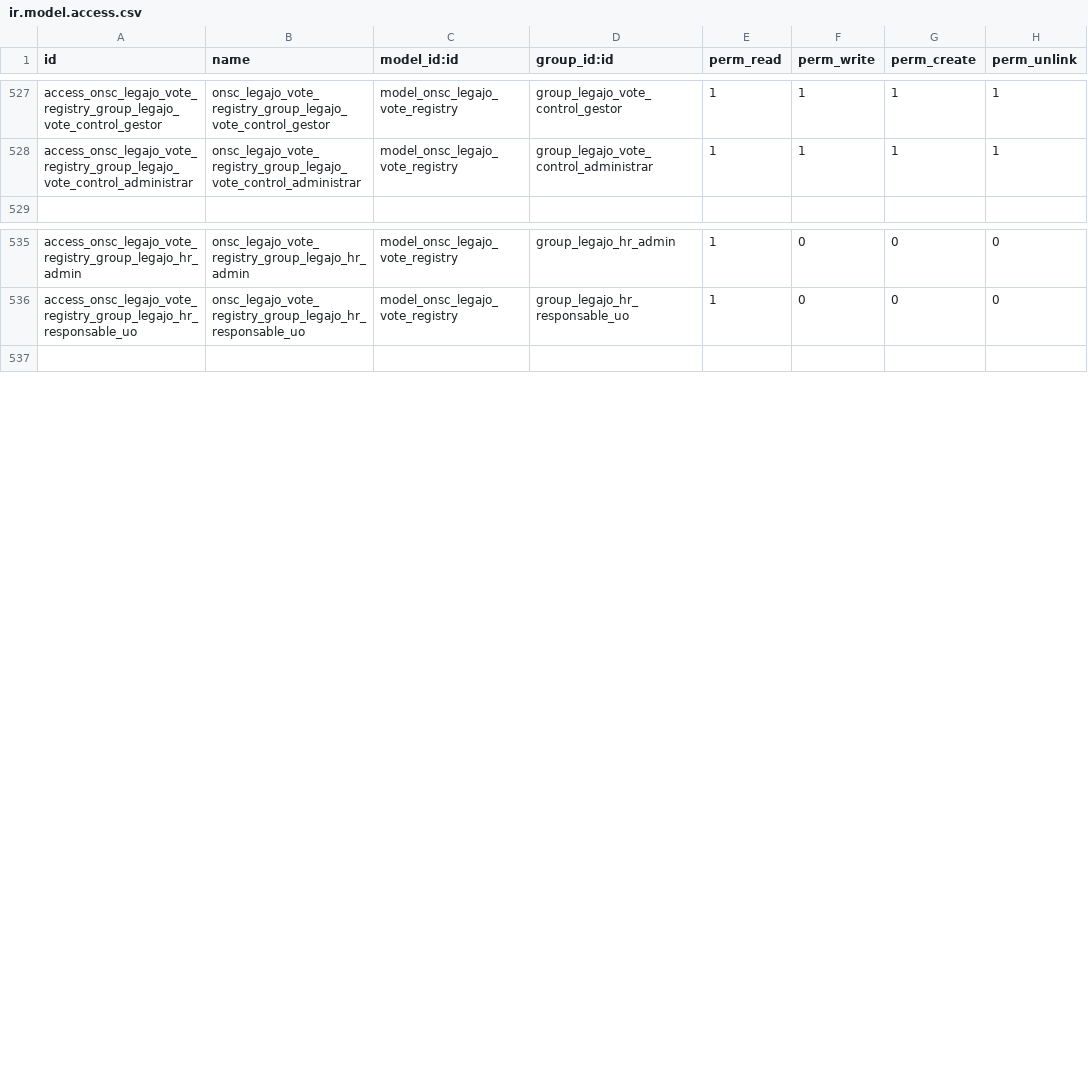
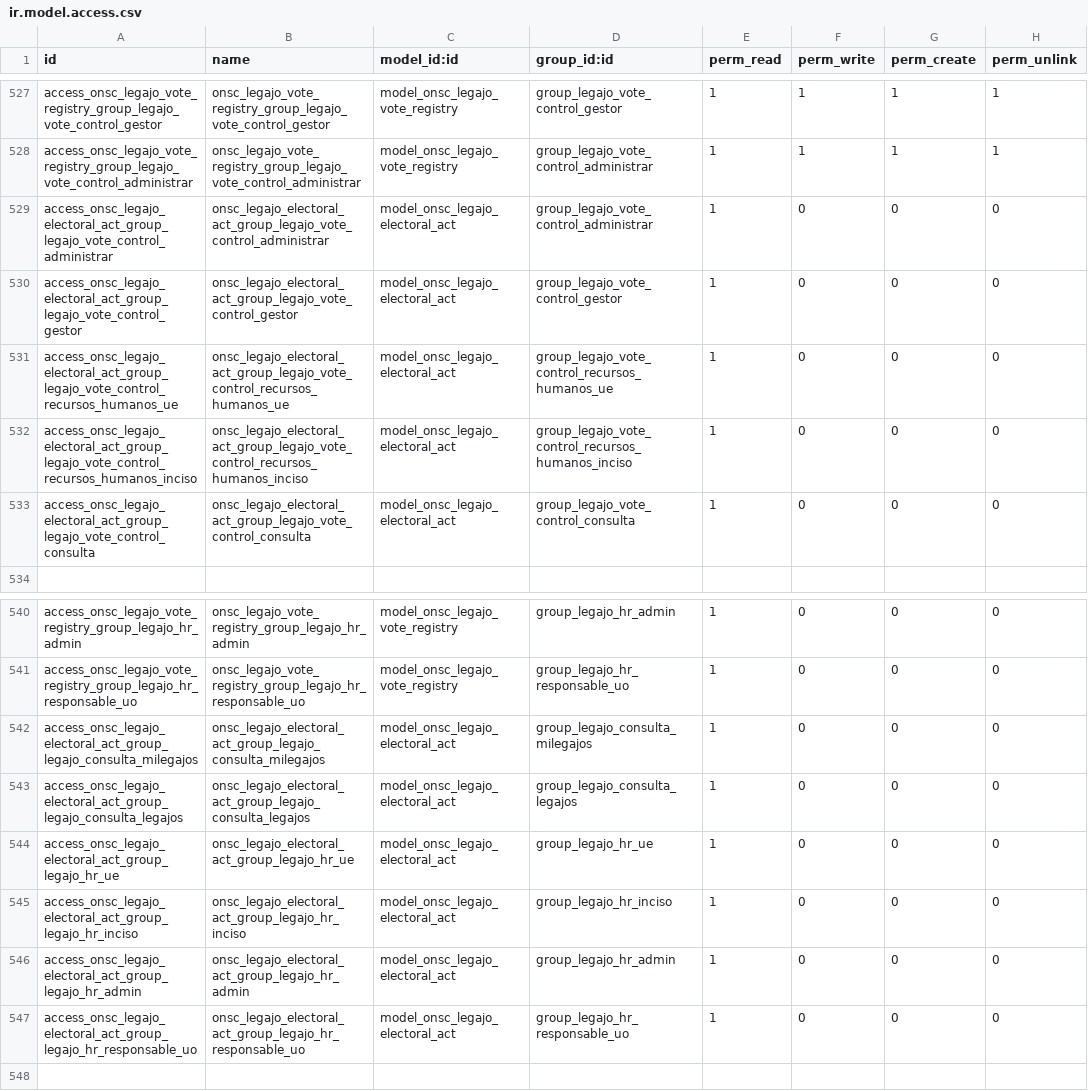
Before and after one commit to AtelUruguay/ONSC, a CSV file: onsc_legajo/security/ir.model.access.csv, drawn as a sheet; only a part is shown, gaps mark what is left out.

Commit message:
[ADD][LEGAJO DIGITAL] LED 9 CONTROL DE VOTOS

```diff
--- a/onsc_legajo/security/ir.model.access.csv
+++ b/onsc_legajo/security/ir.model.access.csv
@@ -528,2 +528,7 @@ access_onsc_legajo_vote_registry_group_legajo_vote_control_gestor,onsc_legajo_vo
 access_onsc_legajo_vote_registry_group_legajo_vote_control_administrar,onsc_legajo_vote_registry_group_legajo_vote_control_administrar,model_onsc_legajo_vote_registry,group_legajo_vote_control_administrar,1,1,1,1
+access_onsc_legajo_electoral_act_group_legajo_vote_control_administrar,onsc_legajo_electoral_act_group_legajo_vote_control_administrar,model_onsc_legajo_electoral_act,group_legajo_vote_control_administrar,1,0,0,0
+access_onsc_legajo_electoral_act_group_legajo_vote_control_gestor,onsc_legajo_electoral_act_group_legajo_vote_control_gestor,model_onsc_legajo_electoral_act,group_legajo_vote_control_gestor,1,0,0,0
+access_onsc_legajo_electoral_act_group_legajo_vote_control_recursos_humanos_ue,onsc_legajo_electoral_act_group_legajo_vote_control_recursos_humanos_ue,model_onsc_legajo_electoral_act,group_legajo_vote_control_recursos_humanos_ue,1,0,0,0
+access_onsc_legajo_electoral_act_group_legajo_vote_control_recursos_humanos_inciso,onsc_legajo_electoral_act_group_legajo_vote_control_recursos_humanos_inciso,model_onsc_legajo_electoral_act,group_legajo_vote_control_recursos_humanos_inciso,1,0,0,0
+access_onsc_legajo_electoral_act_group_legajo_vote_control_consulta,onsc_legajo_electoral_act_group_legajo_vote_control_consulta,model_onsc_legajo_electoral_act,group_legajo_vote_control_consulta,1,0,0,0
 
@@ -536,2 +541,8 @@ access_onsc_legajo_vote_registry_group_legajo_hr_admin,onsc_legajo_vote_registry
 access_onsc_legajo_vote_registry_group_legajo_hr_responsable_uo,onsc_legajo_vote_registry_group_legajo_hr_responsable_uo,model_onsc_legajo_vote_registry,group_legajo_hr_responsable_uo,1,0,0,0
+access_onsc_legajo_electoral_act_group_legajo_consulta_milegajos,onsc_legajo_electoral_act_group_legajo_consulta_milegajos,model_onsc_legajo_electoral_act,group_legajo_consulta_milegajos,1,0,0,0
+access_onsc_legajo_electoral_act_group_legajo_consulta_legajos,onsc_legajo_electoral_act_group_legajo_consulta_legajos,model_onsc_legajo_electoral_act,group_legajo_consulta_legajos,1,0,0,0
+access_onsc_legajo_electoral_act_group_legajo_hr_ue,onsc_legajo_electoral_act_group_legajo_hr_ue,model_onsc_legajo_electoral_act,group_legajo_hr_ue,1,0,0,0
+access_onsc_legajo_electoral_act_group_legajo_hr_inciso,onsc_legajo_electoral_act_group_legajo_hr_inciso,model_onsc_legajo_electoral_act,group_legajo_hr_inciso,1,0,0,0
+access_onsc_legajo_electoral_act_group_legajo_hr_admin,onsc_legajo_electoral_act_group_legajo_hr_admin,model_onsc_legajo_electoral_act,group_legajo_hr_admin,1,0,0,0
+access_onsc_legajo_electoral_act_group_legajo_hr_responsable_uo,onsc_legajo_electoral_act_group_legajo_hr_responsable_uo,model_onsc_legajo_electoral_act,group_legajo_hr_responsable_uo,1,0,0,0
 
```
Also changed, not shown: 5 other files.
